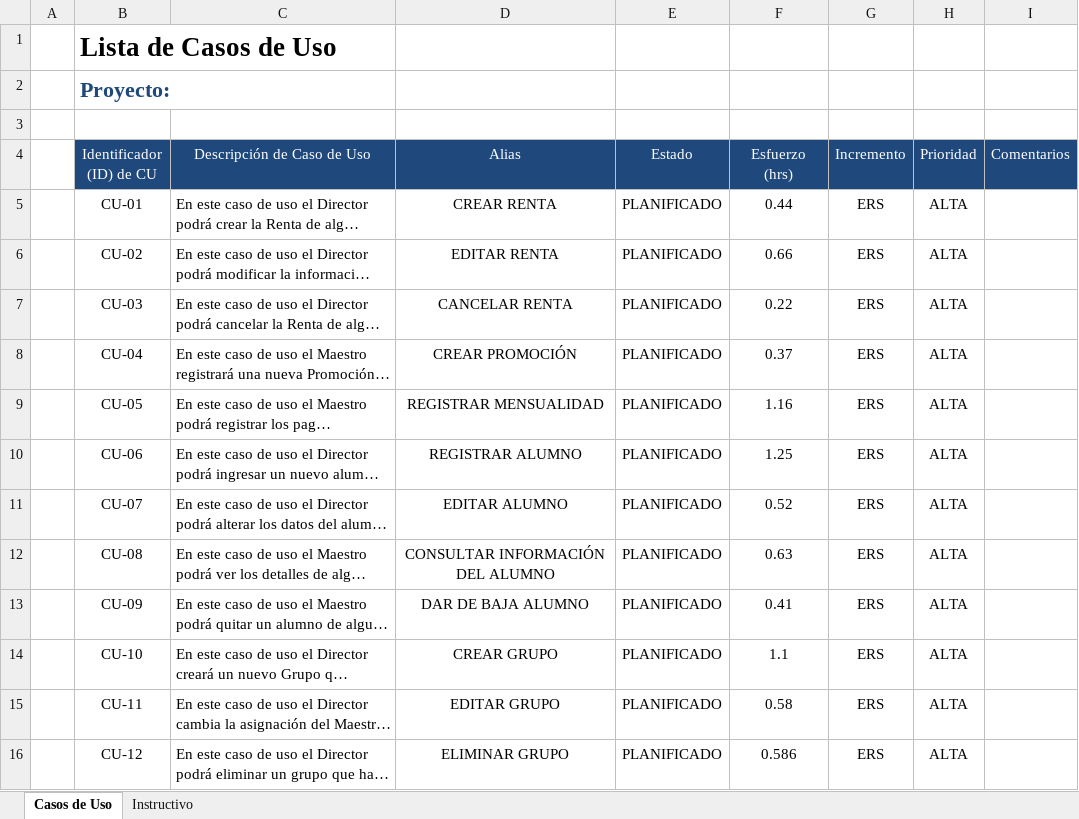
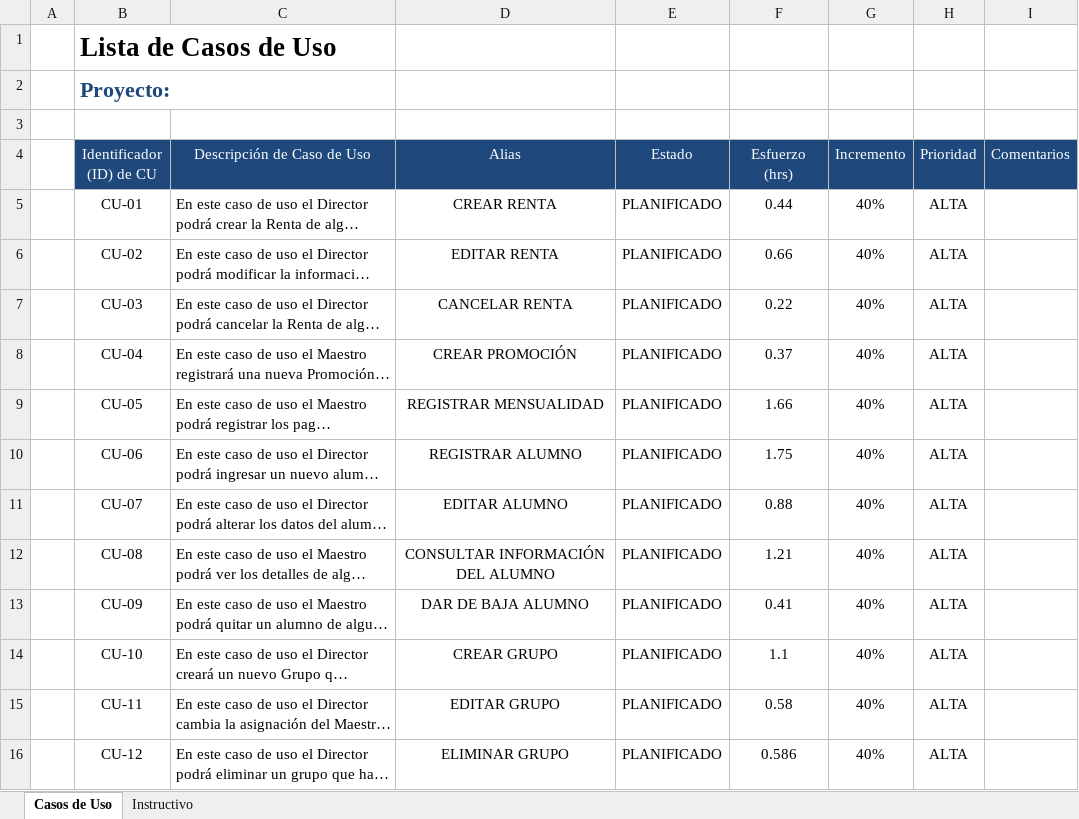
Before and after one commit to IsraelOzuna/Proyecto-de-tutorias-LIS, an Excel workbook: Plantillas/Entrega 2/Plantilla de Casos de Uso .xlsx, sheet Casos de Uso, drawn as a sheet; only a part is shown; long unchanged cells end in …; values as stored, in another font and other column widths than the file's, no borders; the diff covers the shown part only; the diff names each change by its address in the sheet, - before the commit and + after, or states it on an @@ line.

```diff
--- a/Plantillas/Entrega 2/Plantilla de Casos de Uso .xlsx (sheet Casos de Uso)
+++ b/Plantillas/Entrega 2/Plantilla de Casos de Uso .xlsx (sheet Casos de Uso)
-G5:G16 (Incremento): ERS
+G5:G16 (Incremento): 40%
-F9 (Esfuerzo (hrs)): 1.16
+F9 (Esfuerzo (hrs)): 1.66
-F10 (Esfuerzo (hrs)): 1.25
+F10 (Esfuerzo (hrs)): 1.75
-F11 (Esfuerzo (hrs)): 0.52
+F11 (Esfuerzo (hrs)): 0.88
-F12 (Esfuerzo (hrs)): 0.63
+F12 (Esfuerzo (hrs)): 1.21
```
Also changed, not shown: 17 edited cells elsewhere in this sheet, Plantillas/Entrega 2/Plantilla Lista de Tareas de la Entrega 2.xlsx, 4 other files.
